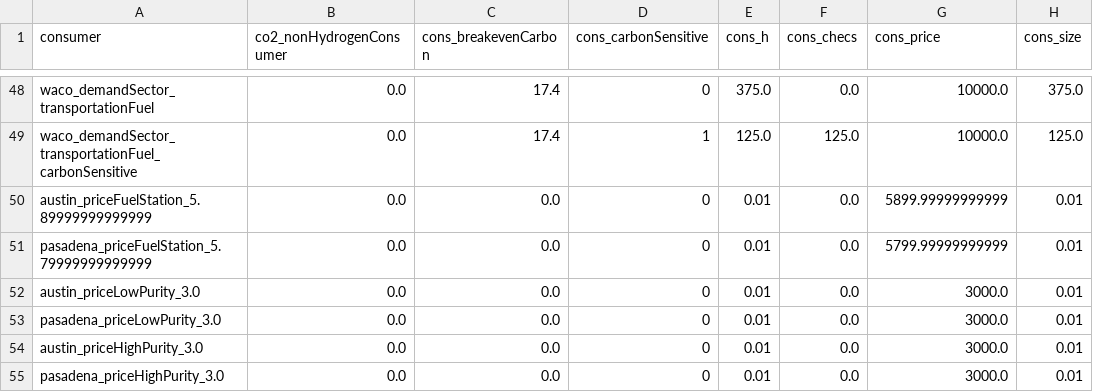
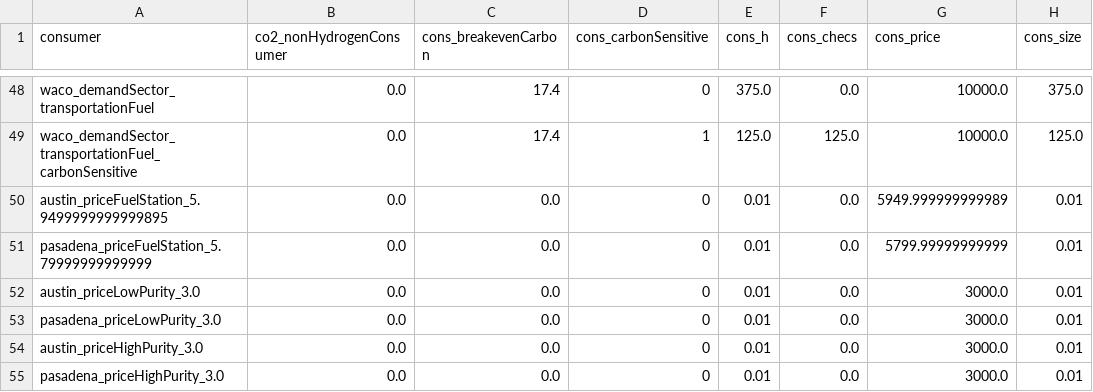
Before and after one commit to webber-energy-group/HOwDI, a CSV file: data/base/outputs/consumption.csv, drawn as a sheet; only a part is shown, gaps mark what is left out.

```diff
--- a/data/base/outputs/consumption.csv
+++ b/data/base/outputs/consumption.csv
@@ -49,3 +49,3 @@ waco_demandSector_transportationFuel,0.0,17.4,0,375.0,0.0,10000.0,375.0
 waco_demandSector_transportationFuel_carbonSensitive,0.0,17.4,1,125.0,125.0,10000.0,125.0
-austin_priceFuelStation_5.89999999999999,0.0,0.0,0,0.01,0.0,5899.99999999999,0.01
+austin_priceFuelStation_5.9499999999999895,0.0,0.0,0,0.01,0.0,5949.999999999989,0.01
 pasadena_priceFuelStation_5.79999999999999,0.0,0.0,0,0.01,0.0,5799.99999999999,0.01
```
Also changed, not shown: data/base/outputs/conversion.csv, data/base/outputs/distribution.csv, 5 other files.
